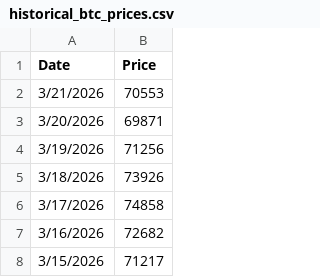
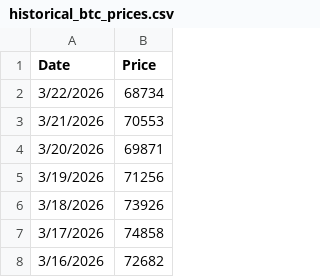
Before and after one commit to mjamiv/btc_tracker, a CSV file: historical_btc_prices.csv, drawn as a sheet; only a part is shown; the shorter side is filled out with more unchanged rows.

```diff
--- a/historical_btc_prices.csv
+++ b/historical_btc_prices.csv
@@ -1,2 +1,3 @@
 Date,Price
+3/22/2026,68734
 3/21/2026,70553
```
